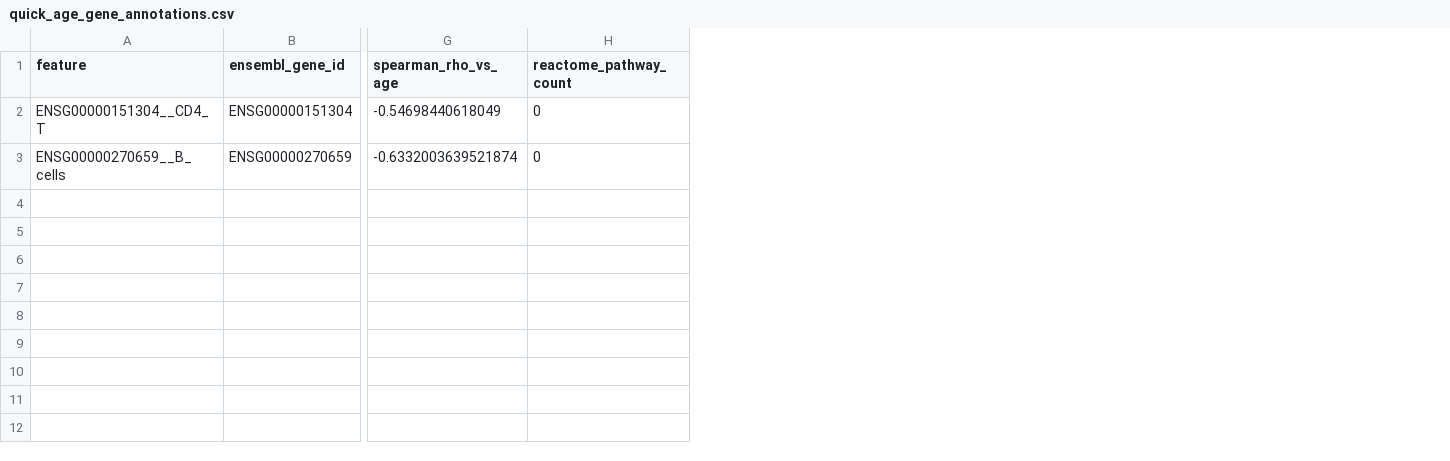
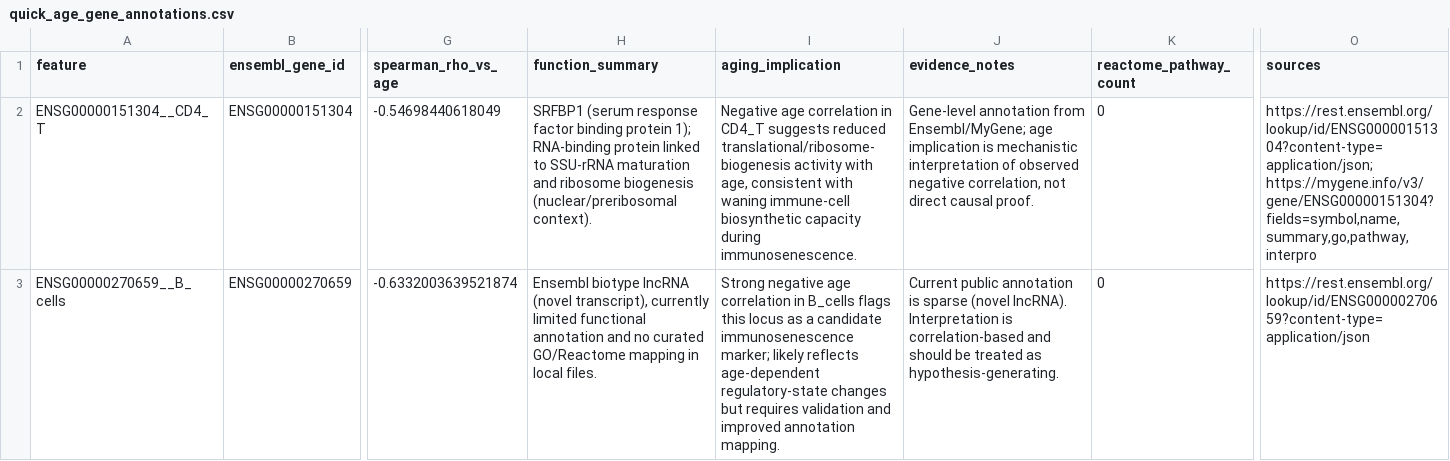
Before and after one commit to jurilw/Hackathon2026, a CSV file: outputs/quick_age_gene_annotations.csv, drawn as a sheet; only a part is shown, gaps mark what is left out; the diff names each change by its address in the sheet, - before the commit and + after, or states it on an @@ line.

```diff
--- a/outputs/quick_age_gene_annotations.csv
+++ b/outputs/quick_age_gene_annotations.csv
+column H (function_summary), rows 2-3: SRFBP1 (serum response factor binding protein 1); RNA-binding protein linked to SSU-rRNA maturation and ribosome biogenesis (nuclear/preribosomal context). | Ensembl biotype lncRNA (novel transcript), currently limited functional annotation and no curated GO/Reactome mapping in local files.
+column I (aging_implication), rows 2-3: Negative age correlation in CD4_T suggests reduced translational/ribosome-biogenesis activity with age, consistent with waning immune-cell biosynthetic capacity during immunosenescence. | Strong negative age correlation in B_cells flags this locus as a candidate immunosenescence marker; likely reflects age-dependent regulatory-state changes but requires validation and improved annotation mapping.
+column J (evidence_notes), rows 2-3: Gene-level annotation from Ensembl/MyGene; age implication is mechanistic interpretation of observed negative correlation, not direct causal proof. | Current public annotation is sparse (novel lncRNA). Interpretation is correlation-based and should be treated as hypothesis-generating.
+column O (sources), rows 2-3: https://rest.ensembl.org/lookup/id/ENSG00000151304?content-type=application/json; https://mygene.info/v3/gene/ENSG00000151304?fields=symbol,name,summary,go,pathway,interpro | https://rest.ensembl.org/lookup/id/ENSG00000270659?content-type=application/json
```
